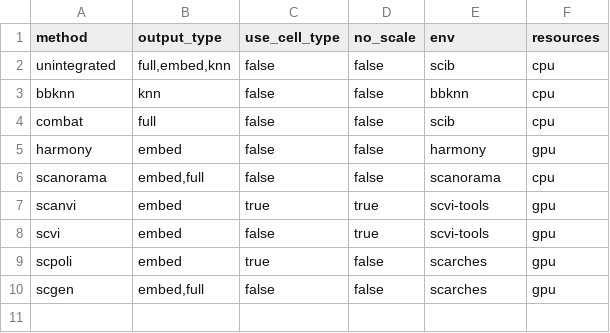
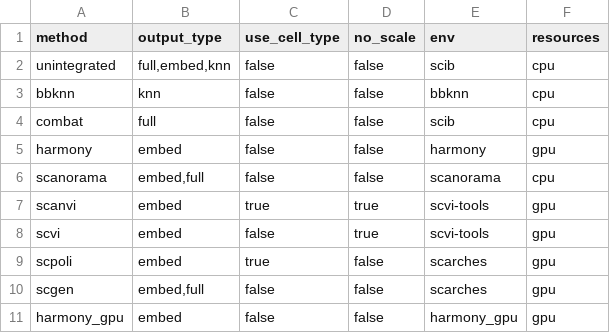
Before and after one commit to HCA-integration/sc-atlasing-toolbox, a TSV file: workflow/integration/params.tsv, drawn as a sheet.

Commit message:
harmony_gpu method added

```diff
--- a/workflow/integration/params.tsv
+++ b/workflow/integration/params.tsv
@@ -10 +10,2 @@ scpoli	embed	true	false	scarches	gpu
 scgen	embed,full	false	false	scarches	gpu
+harmony_gpu	embed	false	false	harmony_gpu	gpu
```
Also changed, not shown: 2 other files.
